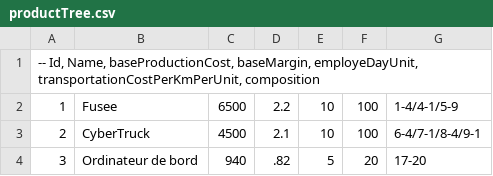
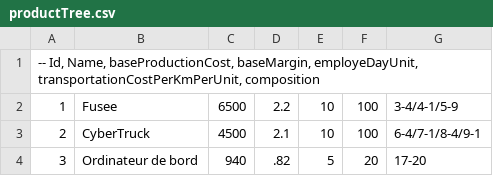
Before and after one commit to EtudiantInformatique78/VirtualEconomicSimulator, a CSV file: productTree.csv, drawn as a sheet; only a part is shown.

Commit message:
Update productTree.csv

```diff
--- a/productTree.csv
+++ b/productTree.csv
@@ -1,3 +1,3 @@
 -- Id, Name, baseProductionCost, baseMargin, employeDayUnit, transportationCostPerKmPerUnit, composition
-1;Fusee;6500;2.2;10;100;1-4/4-1/5-9
+1;Fusee;6500;2.2;10;100;3-4/4-1/5-9
 2;CyberTruck;4500;2.1;10;100;6-4/7-1/8-4/9-1
```
